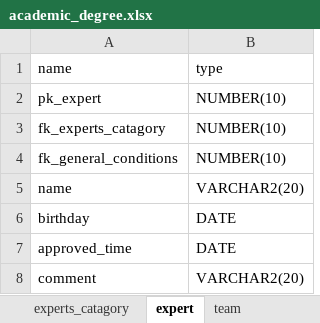
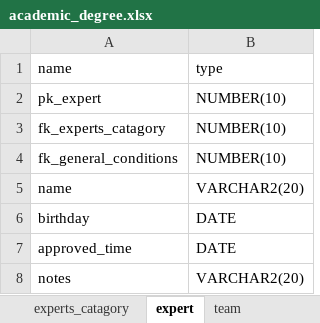
Before and after one commit to linzl008/evaluation_background, an Excel workbook: excel/academic_degree.xlsx, sheet expert, drawn as a sheet; values as stored, in another font and other column widths than the file's, no borders; the diff names each change by its address in the sheet, - before the commit and + after, or states it on an @@ line.

```diff
--- a/excel/academic_degree.xlsx (sheet expert)
+++ b/excel/academic_degree.xlsx (sheet expert)
-A8: comment
+A8: notes
```
Also changed, not shown: sheet discipline, sheet teacher_basic_situation, sheet subject_direction_and_character, other sheet tabs.
